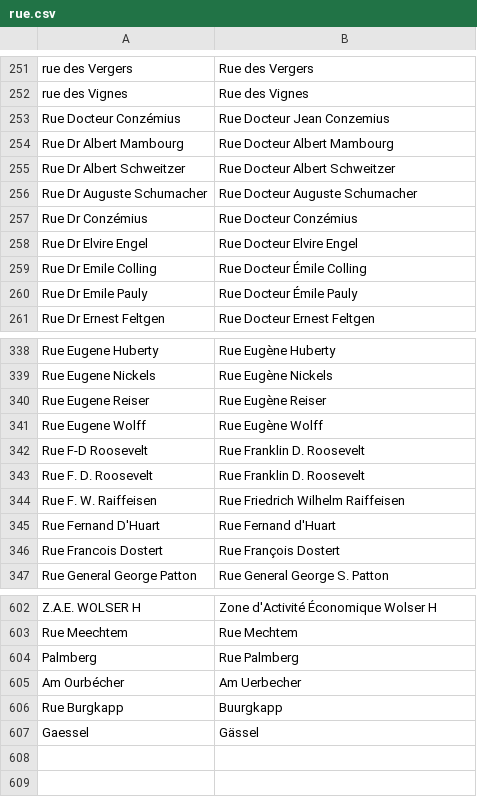
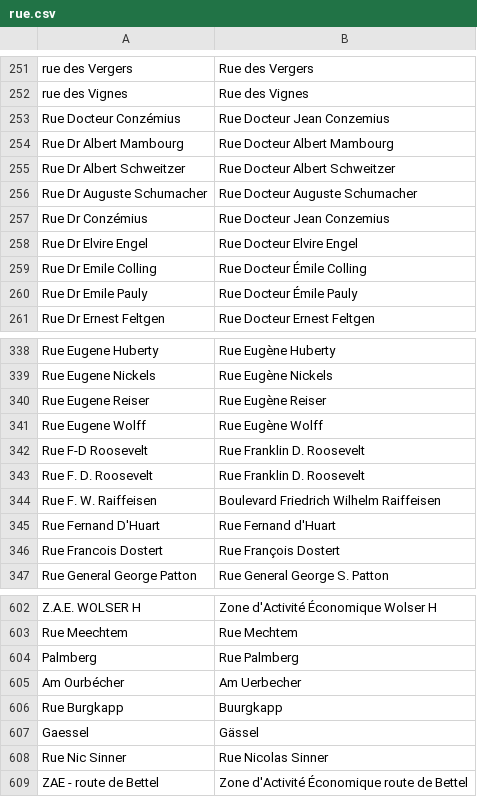
Before and after one commit to osmlu/csventrifuge, a CSV file: rules/luxembourg_addresses/rue.csv, drawn as a sheet; only a part is shown, gaps mark what is left out.

Commit message:
Street spelling changes

```diff
--- a/rules/luxembourg_addresses/rue.csv
+++ b/rules/luxembourg_addresses/rue.csv
@@ -256,3 +256,3 @@ Rue Dr Albert Schweitzer	Rue Docteur Albert Schweitzer
 Rue Dr Auguste Schumacher	Rue Docteur Auguste Schumacher
-Rue Dr Conzémius	Rue Docteur Conzémius
+Rue Dr Conzémius	Rue Docteur Jean Conzemius
 Rue Dr Elvire Engel	Rue Docteur Elvire Engel
@@ -343,3 +343,3 @@ Rue F-D Roosevelt	Rue Franklin D. Roosevelt
 Rue F. D. Roosevelt	Rue Franklin D. Roosevelt
-Rue F. W. Raiffeisen	Rue Friedrich Wilhelm Raiffeisen
+Rue F. W. Raiffeisen	Boulevard Friedrich Wilhelm Raiffeisen
 Rue Fernand D'Huart	Rue Fernand d'Huart
@@ -607 +607,3 @@ Rue Burgkapp	Buurgkapp
 Gaessel	Gässel
+Rue Nic Sinner	Rue Nicolas Sinner
+ZAE - route de Bettel	Zone d'Activité Économique route de Bettel
```
